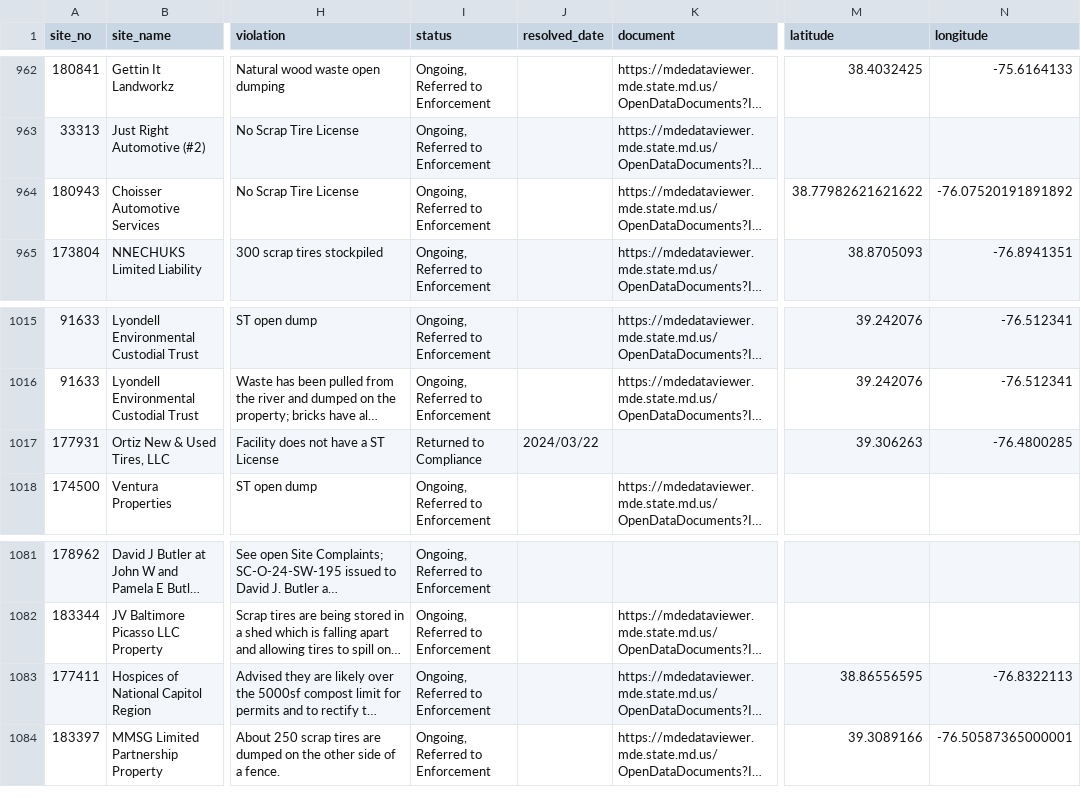
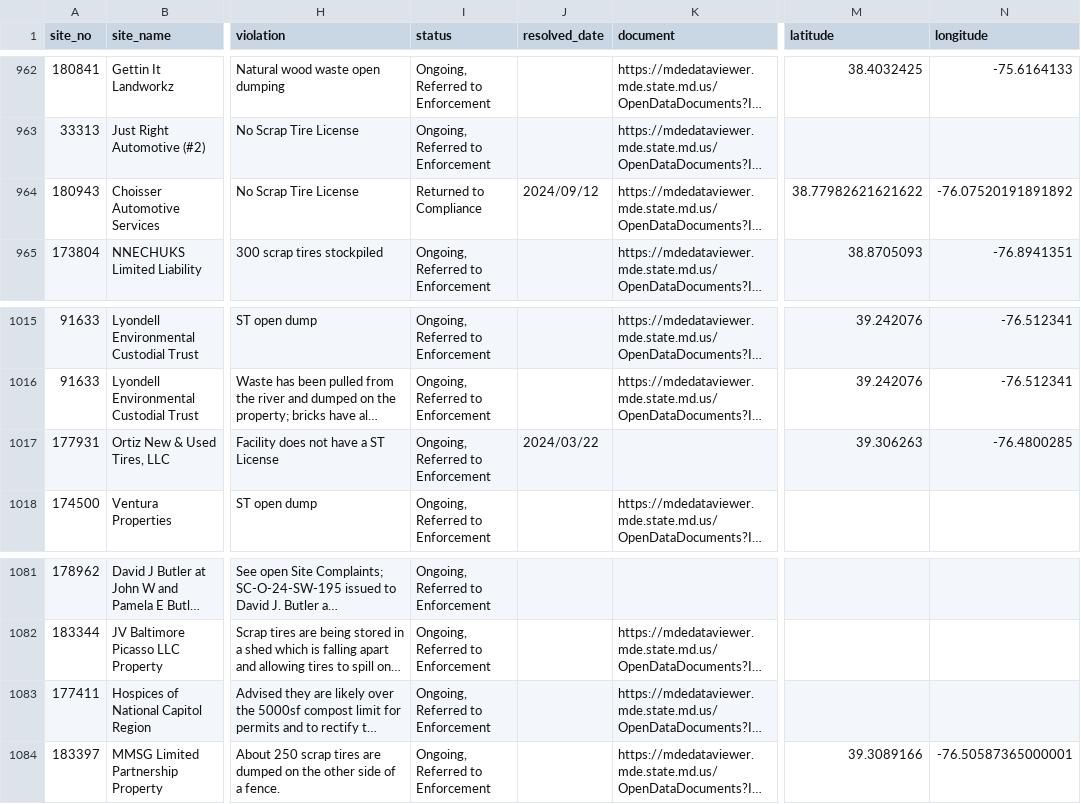
Before and after one commit to amahaja25/solid-waste, a CSV file: static/solid_waste_violations.csv, drawn as a sheet; only a part is shown, gaps mark what is left out; long unchanged cells end in …; the diff covers the shown part only; the diff names each change by its address in the sheet, - before the commit and + after, or states it on an @@ line.

```diff
--- a/static/solid_waste_violations.csv
+++ b/static/solid_waste_violations.csv
-I964 (status): Ongoing, Referred to Enforcement
+I964 (status): Returned to Compliance
-J964 (resolved_date): (empty)
+J964 (resolved_date): 2024/09/12
-I1017 (status): Returned to Compliance
+I1017 (status): Ongoing, Referred to Enforcement
-M1083 (latitude): 38.86556595
+M1083 (latitude): (empty)
-N1083 (longitude): -76.8322113
+N1083 (longitude): (empty)
```
Also changed, not shown: 2 added rows and 21 edited cells elsewhere in this file.
